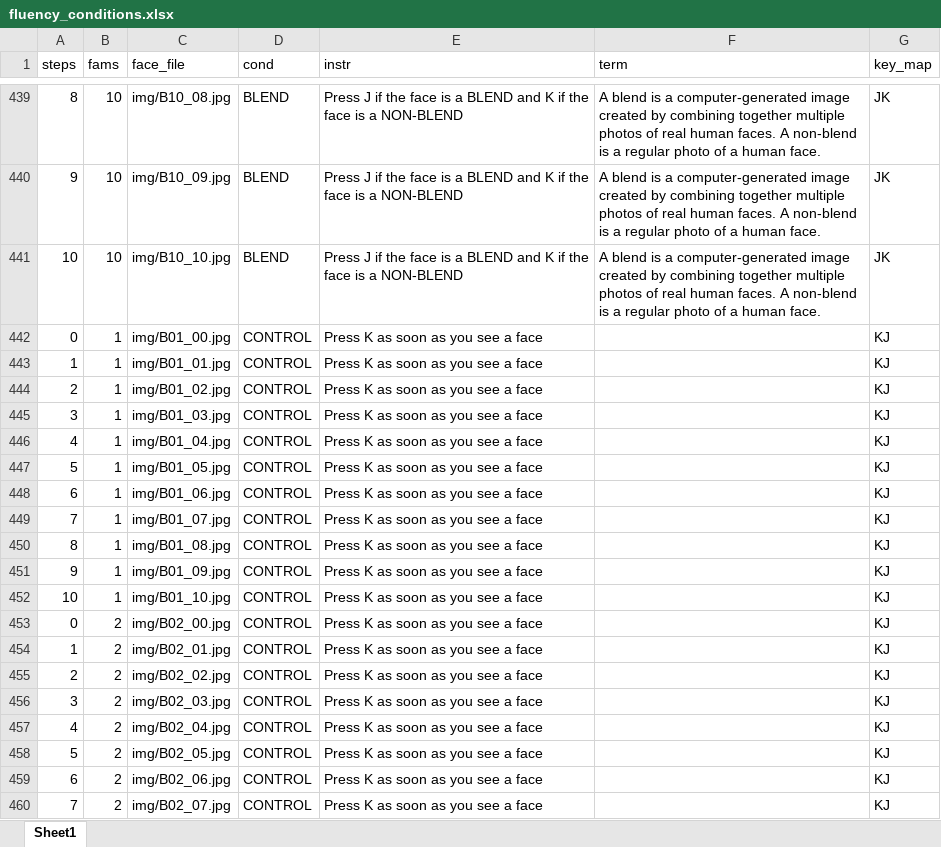
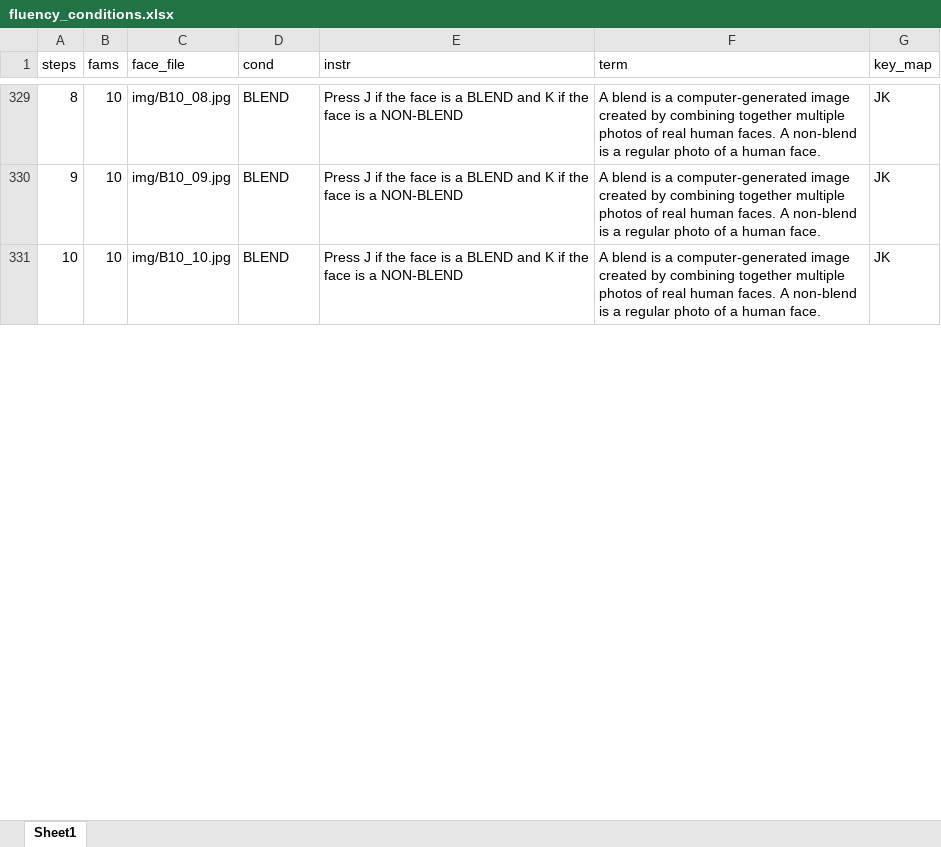
Before and after one commit to marNikifo/fluencyExperiment, an Excel workbook: fluency_conditions.xlsx, sheet Sheet1, drawn as a sheet; only a part is shown, gaps mark what is left out; values as stored, in another font and other column widths than the file's, no borders; the diff covers the shown part only; the diff names each change by its address in the sheet, - before the commit and + after, or states it on an @@ line.

Commit message:
removed control condition
collected 41 participants in control condition, so it has been removed from the random selection pool

```diff
--- a/fluency_conditions.xlsx (sheet Sheet1)
+++ b/fluency_conditions.xlsx (sheet Sheet1)
-row 442: 0 | 1 | img/B01_00.jpg | CONTROL | Press K as soon as you see a face |  | KJ
-row 443: 1 | 1 | img/B01_01.jpg | CONTROL | Press K as soon as you see a face |  | KJ
-row 444: 2 | 1 | img/B01_02.jpg | CONTROL | Press K as soon as you see a face |  | KJ
-row 445: 3 | 1 | img/B01_03.jpg | CONTROL | Press K as soon as you see a face |  | KJ
-row 446: 4 | 1 | img/B01_04.jpg | CONTROL | Press K as soon as you see a face |  | KJ
-row 447: 5 | 1 | img/B01_05.jpg | CONTROL | Press K as soon as you see a face |  | KJ
-row 448: 6 | 1 | img/B01_06.jpg | CONTROL | Press K as soon as you see a face |  | KJ
-row 449: 7 | 1 | img/B01_07.jpg | CONTROL | Press K as soon as you see a face |  | KJ
-row 450: 8 | 1 | img/B01_08.jpg | CONTROL | Press K as soon as you see a face |  | KJ
-row 451: 9 | 1 | img/B01_09.jpg | CONTROL | Press K as soon as you see a face |  | KJ
-row 452: 10 | 1 | img/B01_10.jpg | CONTROL | Press K as soon as you see a face |  | KJ
-row 453: 0 | 2 | img/B02_00.jpg | CONTROL | Press K as soon as you see a face |  | KJ
-row 454: 1 | 2 | img/B02_01.jpg | CONTROL | Press K as soon as you see a face |  | KJ
-row 455: 2 | 2 | img/B02_02.jpg | CONTROL | Press K as soon as you see a face |  | KJ
-row 456: 3 | 2 | img/B02_03.jpg | CONTROL | Press K as soon as you see a face |  | KJ
-row 457: 4 | 2 | img/B02_04.jpg | CONTROL | Press K as soon as you see a face |  | KJ
-row 458: 5 | 2 | img/B02_05.jpg | CONTROL | Press K as soon as you see a face |  | KJ
-row 459: 6 | 2 | img/B02_06.jpg | CONTROL | Press K as soon as you see a face |  | KJ
-row 460: 7 | 2 | img/B02_07.jpg | CONTROL | Press K as soon as you see a face |  | KJ
```
Also changed, not shown: 201 removed rows elsewhere in this sheet, 4 other files.
